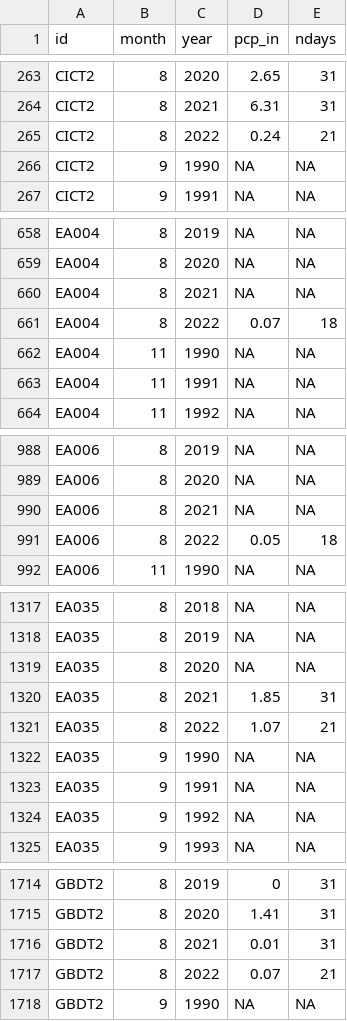
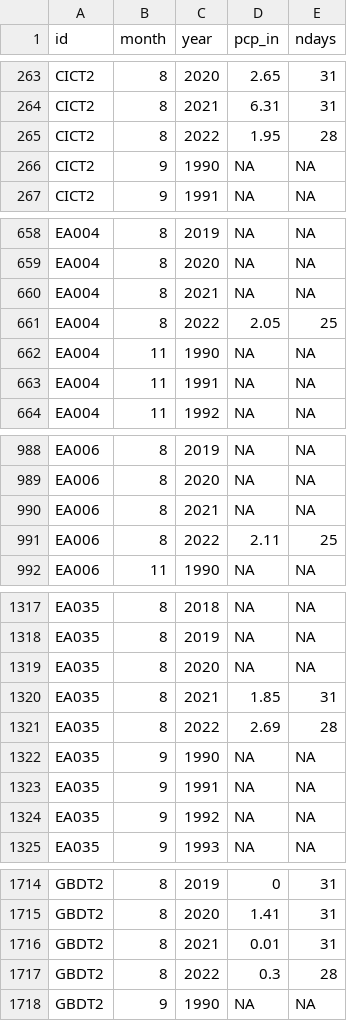
Before and after one commit to BoerneIoW/Boerne-Dashboard, a CSV file: boerne-water-supply/data/pcp/all_pcp_months_total.csv, drawn as a sheet; only a part is shown, gaps mark what is left out; the diff covers the shown part only.

```diff
--- a/boerne-water-supply/data/pcp/all_pcp_months_total.csv
+++ b/boerne-water-supply/data/pcp/all_pcp_months_total.csv
@@ -264,3 +264,3 @@
 "CICT2",8,2021,6.31,31
-"CICT2",8,2022,0.24,21
+"CICT2",8,2022,1.95,28
 "CICT2",9,1990,NA,NA
@@ -660,3 +660,3 @@
 "EA004",8,2021,NA,NA
-"EA004",8,2022,0.07,18
+"EA004",8,2022,2.05,25
 "EA004",11,1990,NA,NA
@@ -990,3 +990,3 @@
 "EA006",8,2021,NA,NA
-"EA006",8,2022,0.05,18
+"EA006",8,2022,2.11,25
 "EA006",11,1990,NA,NA
@@ -1320,3 +1320,3 @@
 "EA035",8,2021,1.85,31
-"EA035",8,2022,1.07,21
+"EA035",8,2022,2.69,28
 "EA035",9,1990,NA,NA
@@ -1716,3 +1716,3 @@
 "GBDT2",8,2021,0.01,31
-"GBDT2",8,2022,0.07,21
+"GBDT2",8,2022,0.3,28
 "GBDT2",9,1990,NA,NA
```
Also changed, not shown: 28 edited cells elsewhere in this file, 4 other files.
